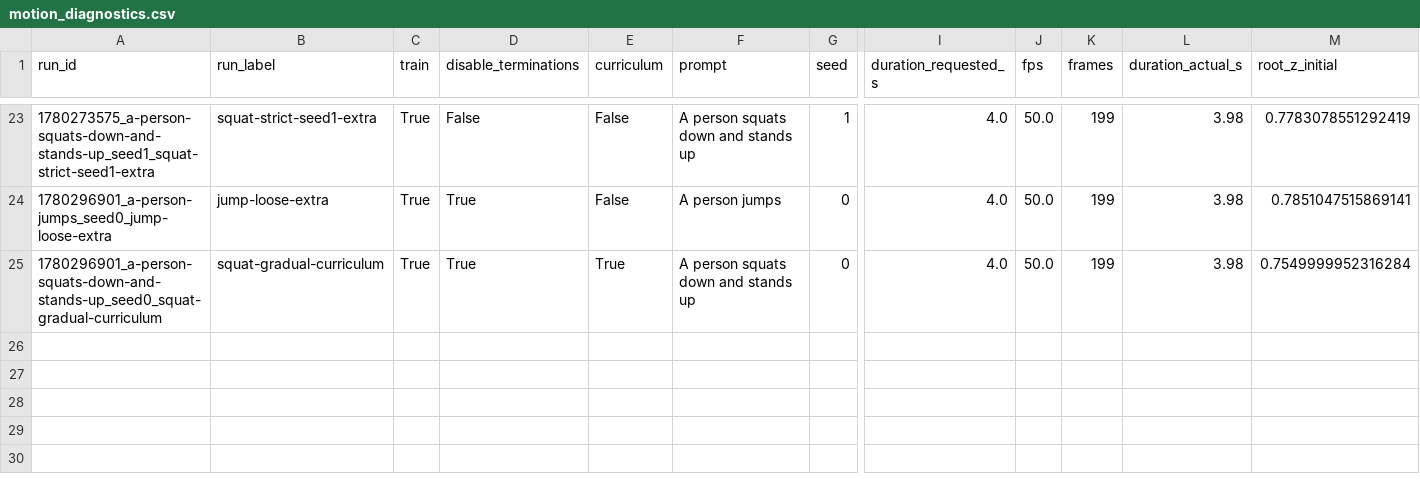
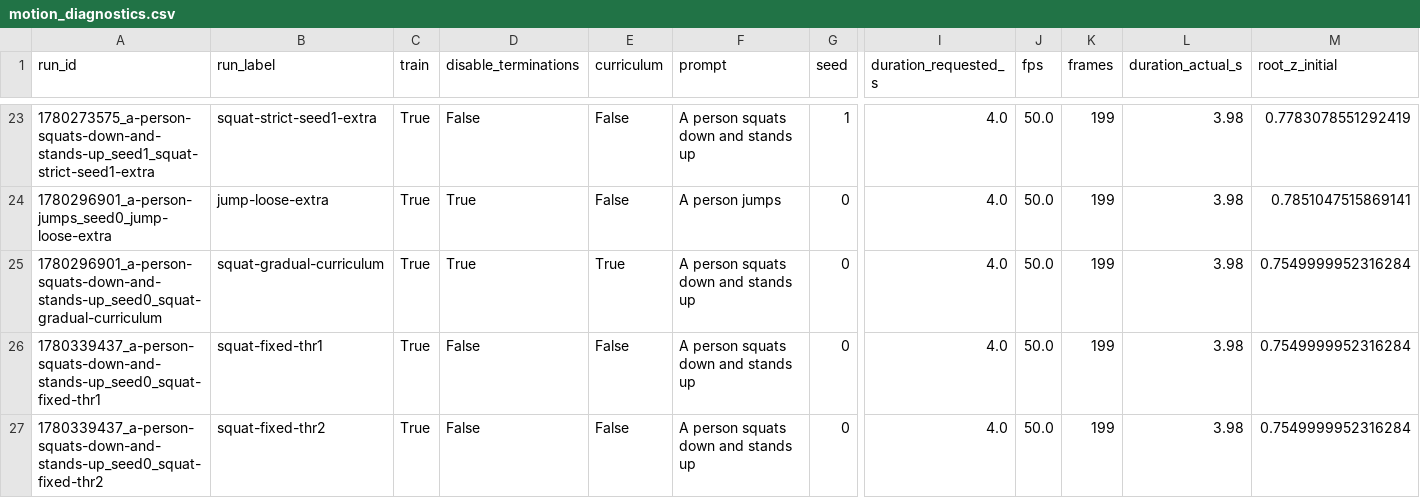
Before and after one commit to kuzeykantarcioglu/text-to-torque, a CSV file: results/motion_diagnostics.csv, drawn as a sheet; only a part is shown, gaps mark what is left out; rows hold the shown columns only; the diff names each change by its address in the sheet, - before the commit and + after, or states it on an @@ line.

Commit message:
Add calibrated termination threshold results

```diff
--- a/results/motion_diagnostics.csv
+++ b/results/motion_diagnostics.csv
+row 26: 1780339437_a-person-squats-down-and-stands-up_seed0_squat-fixed-thr1 | squat-fixed-thr1 | True | False | False | A person squats down and stands up | 0 | 4.0 | 50.0 | 199 | 3.98 | 0.7549999952316284
+row 27: 1780339437_a-person-squats-down-and-stands-up_seed0_squat-fixed-thr2 | squat-fixed-thr2 | True | False | False | A person squats down and stands up | 0 | 4.0 | 50.0 | 199 | 3.98 | 0.7549999952316284
```
Also changed, not shown: results/training_summary.csv, 14 other files.
